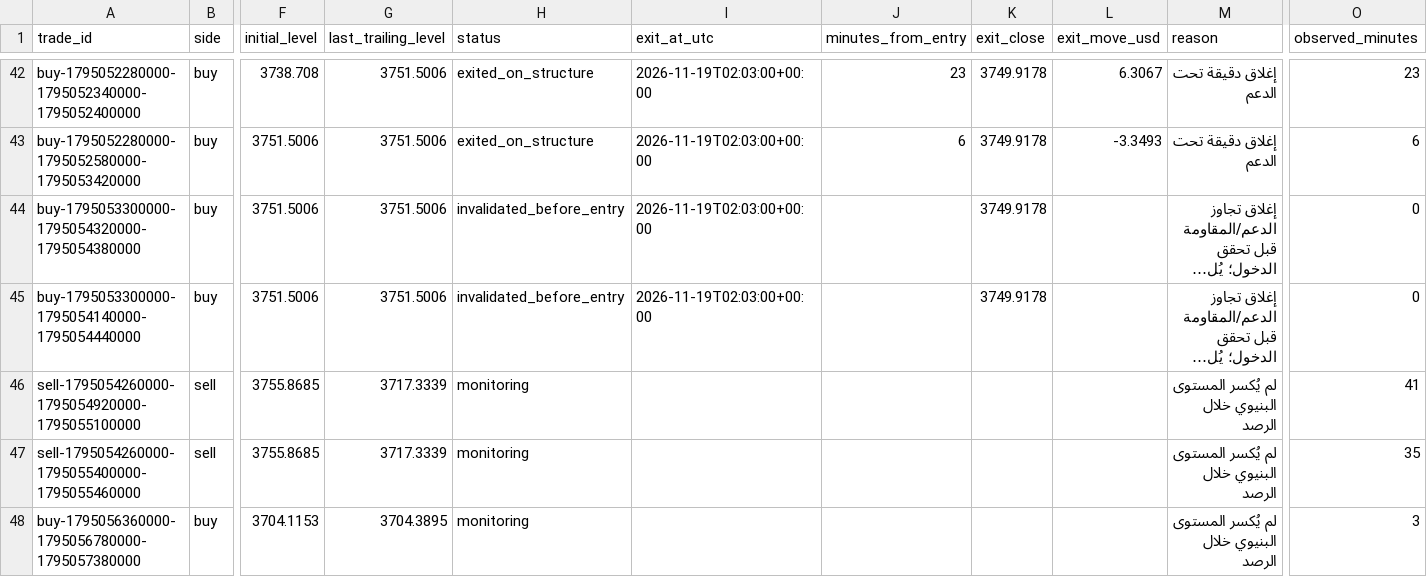
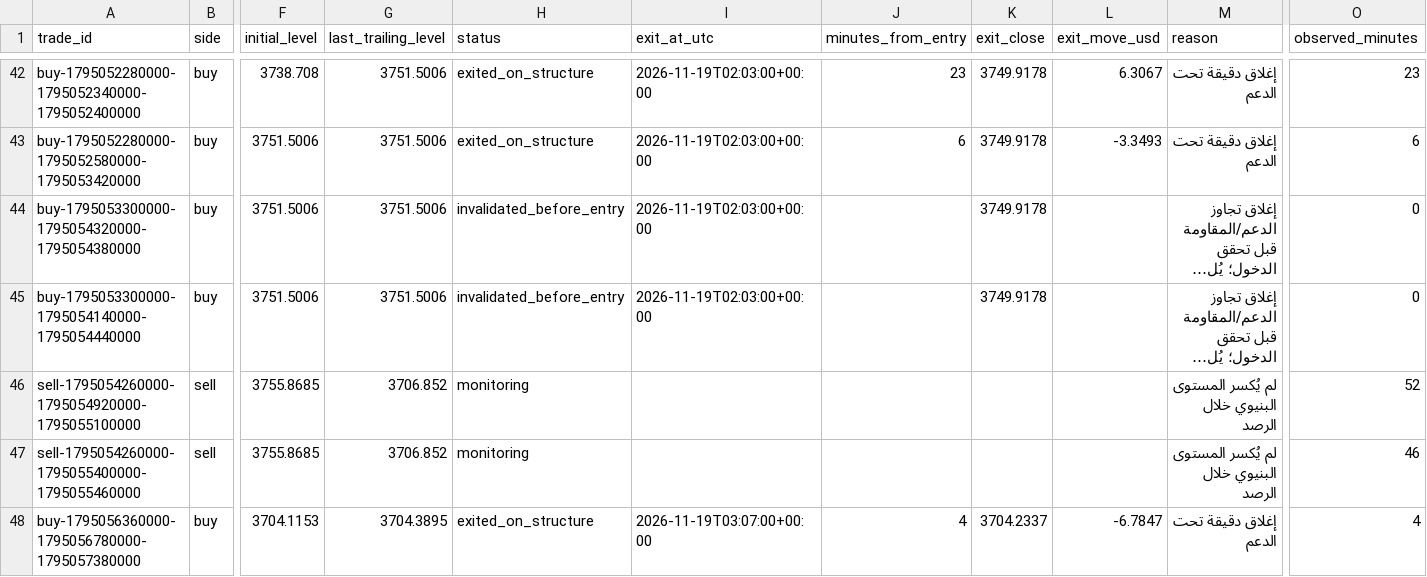
Before and after one commit to salehrbo1-cell/Alert-bot, a CSV file: research/sonic_paper/exit_rule_structure_break.csv, drawn as a sheet; only a part is shown, gaps mark what is left out; long unchanged cells end in …; the diff names each change by its address in the sheet, - before the commit and + after, or states it on an @@ line.

```diff
--- a/research/sonic_paper/exit_rule_structure_break.csv
+++ b/research/sonic_paper/exit_rule_structure_break.csv
-G46:G47 (last_trailing_level): 3717.3339
+G46:G47 (last_trailing_level): 3706.852
-O46 (observed_minutes): 41
+O46 (observed_minutes): 52
-O47 (observed_minutes): 35
+O47 (observed_minutes): 46
-H48 (status): monitoring
+H48 (status): exited_on_structure
-I48 (exit_at_utc): (empty)
+I48 (exit_at_utc): 2026-11-19T03:07:00+00:00
-J48 (minutes_from_entry): (empty)
+J48 (minutes_from_entry): 4
-K48 (exit_close): (empty)
+K48 (exit_close): 3704.2337
-L48 (exit_move_usd): (empty)
+L48 (exit_move_usd): -6.7847
-M48 (reason): لم يُكسر المستوى البنيوي خلال الرصد
+M48 (reason): إغلاق دقيقة تحت الدعم
-O48 (observed_minutes): 3
+O48 (observed_minutes): 4
```
Also changed, not shown: research/sonic_paper/exit_rule_m5_structure.csv, research/sonic_paper/exit_rule_step_resistance.csv, 4 other files.
